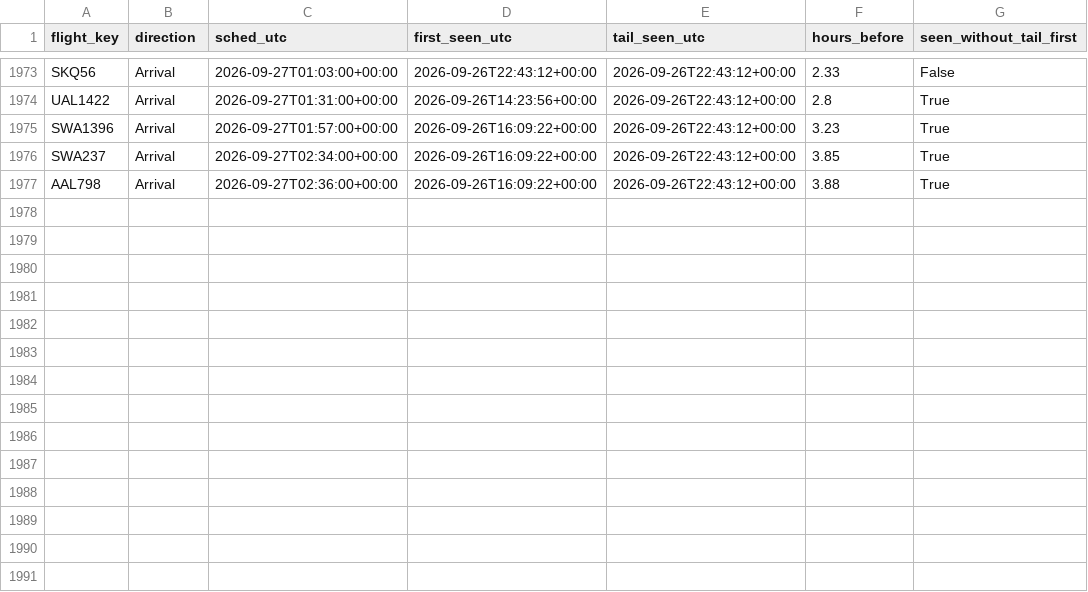
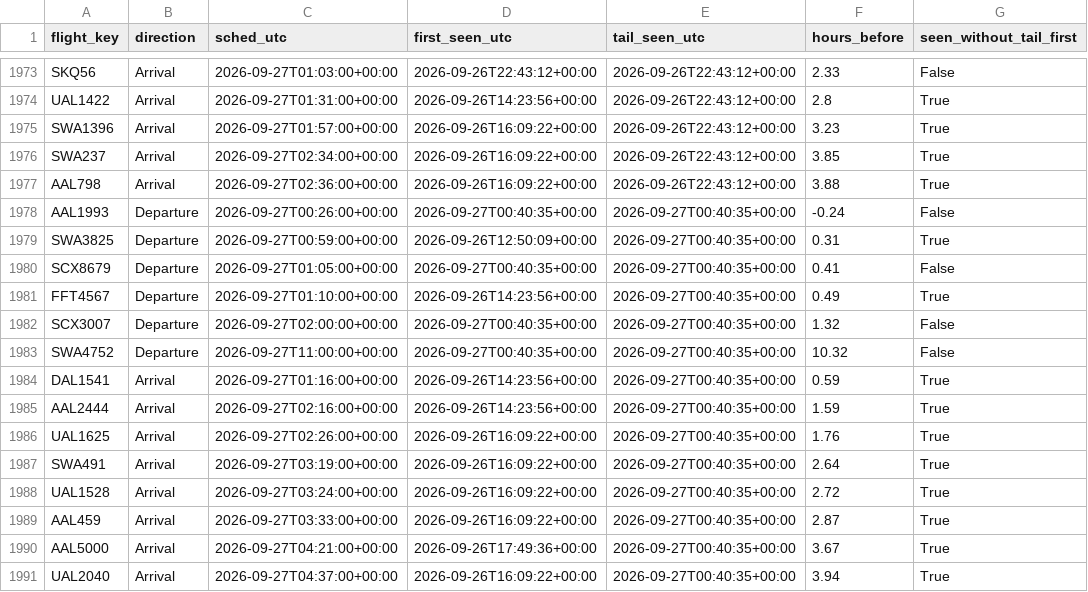
Before and after one commit to akshajtibrewala-collab/stl-alerts, a CSV file: state/lead_times.csv, drawn as a sheet; only a part is shown, gaps mark what is left out; the diff names each change by its address in the sheet, - before the commit and + after, or states it on an @@ line.

```diff
--- a/state/lead_times.csv
+++ b/state/lead_times.csv
+row 1978: AAL1993 | Departure | 2026-09-27T00:26:00+00:00 | 2026-09-27T00:40:35+00:00 | 2026-09-27T00:40:35+00:00 | -0.24 | False
+row 1979: SWA3825 | Departure | 2026-09-27T00:59:00+00:00 | 2026-09-26T12:50:09+00:00 | 2026-09-27T00:40:35+00:00 | 0.31 | True
+row 1980: SCX8679 | Departure | 2026-09-27T01:05:00+00:00 | 2026-09-27T00:40:35+00:00 | 2026-09-27T00:40:35+00:00 | 0.41 | False
+row 1981: FFT4567 | Departure | 2026-09-27T01:10:00+00:00 | 2026-09-26T14:23:56+00:00 | 2026-09-27T00:40:35+00:00 | 0.49 | True
+row 1982: SCX3007 | Departure | 2026-09-27T02:00:00+00:00 | 2026-09-27T00:40:35+00:00 | 2026-09-27T00:40:35+00:00 | 1.32 | False
+row 1983: SWA4752 | Departure | 2026-09-27T11:00:00+00:00 | 2026-09-27T00:40:35+00:00 | 2026-09-27T00:40:35+00:00 | 10.32 | False
+row 1984: DAL1541 | Arrival | 2026-09-27T01:16:00+00:00 | 2026-09-26T14:23:56+00:00 | 2026-09-27T00:40:35+00:00 | 0.59 | True
+row 1985: AAL2444 | Arrival | 2026-09-27T02:16:00+00:00 | 2026-09-26T14:23:56+00:00 | 2026-09-27T00:40:35+00:00 | 1.59 | True
+row 1986: UAL1625 | Arrival | 2026-09-27T02:26:00+00:00 | 2026-09-26T16:09:22+00:00 | 2026-09-27T00:40:35+00:00 | 1.76 | True
+row 1987: SWA491 | Arrival | 2026-09-27T03:19:00+00:00 | 2026-09-26T16:09:22+00:00 | 2026-09-27T00:40:35+00:00 | 2.64 | True
+row 1988: UAL1528 | Arrival | 2026-09-27T03:24:00+00:00 | 2026-09-26T16:09:22+00:00 | 2026-09-27T00:40:35+00:00 | 2.72 | True
+row 1989: AAL459 | Arrival | 2026-09-27T03:33:00+00:00 | 2026-09-26T16:09:22+00:00 | 2026-09-27T00:40:35+00:00 | 2.87 | True
+row 1990: AAL5000 | Arrival | 2026-09-27T04:21:00+00:00 | 2026-09-26T17:49:36+00:00 | 2026-09-27T00:40:35+00:00 | 3.67 | True
+row 1991: UAL2040 | Arrival | 2026-09-27T04:37:00+00:00 | 2026-09-26T16:09:22+00:00 | 2026-09-27T00:40:35+00:00 | 3.94 | True
```
Also changed, not shown: 1 other file.
